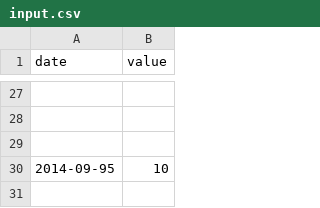
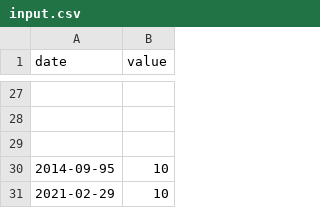
Before and after one commit to SherlockPE/CPP, a CSV file: cpp09/ex00/input.csv, drawn as a sheet; only a part is shown, gaps mark what is left out; the diff names each change by its address in the sheet, - before the commit and + after, or states it on an @@ line.

```diff
--- a/cpp09/ex00/input.csv
+++ b/cpp09/ex00/input.csv
+row 31: 2021-02-29 | 10
```
Also changed, not shown: 4 other files.
